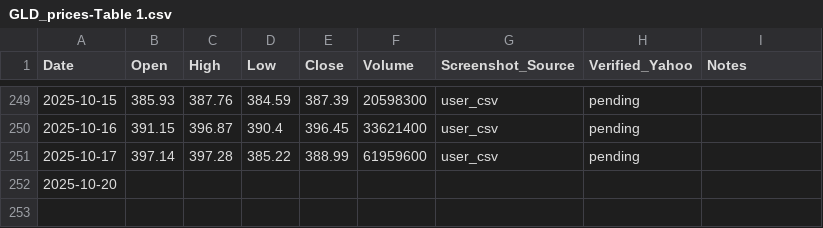
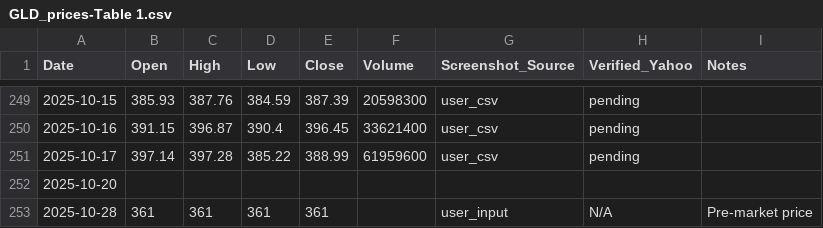
Before and after one commit to jaysean1/investment, a CSV file: 03_prices_all/GLD_prices-Table 1.csv, drawn as a sheet; only a part is shown, gaps mark what is left out.

```diff
--- a/03_prices_all/GLD_prices-Table 1.csv
+++ b/03_prices_all/GLD_prices-Table 1.csv
@@ -252 +252,2 @@ Date,Open,High,Low,Close,Volume,Screenshot_Source,Verified_Yahoo,Notes
 2025-10-20,,,,,,,,
+2025-10-28,361,361,361,361,,user_input,N/A,Pre-market price
```
Also changed, not shown: 03_prices_all/MSFT_prices-Table 1.csv, 03_prices_all/QQQ_prices-Table 1.csv, 2 other files.
